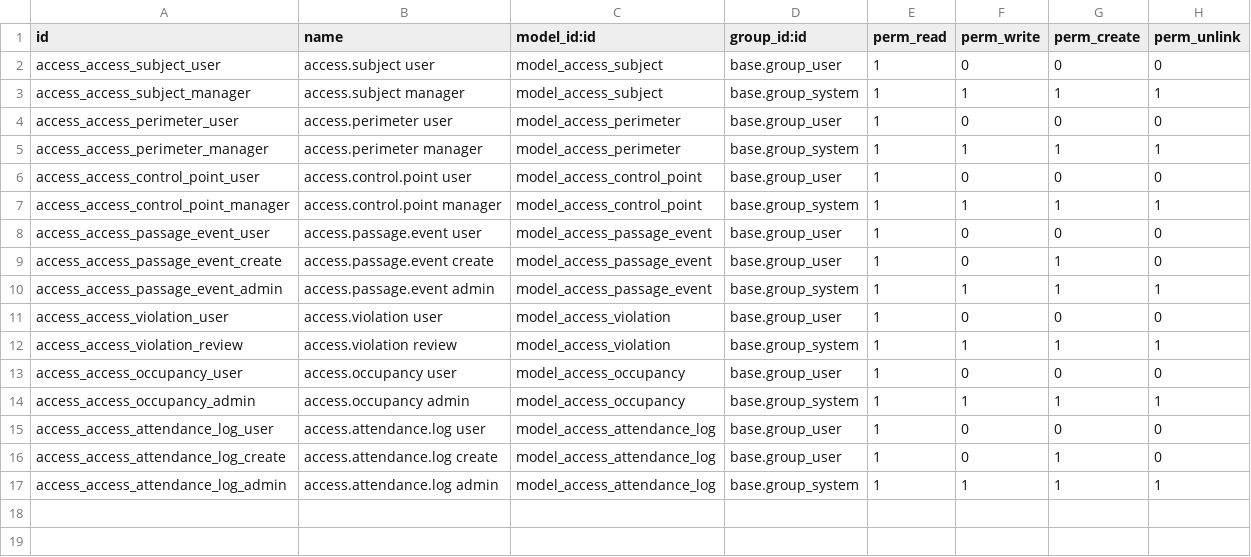
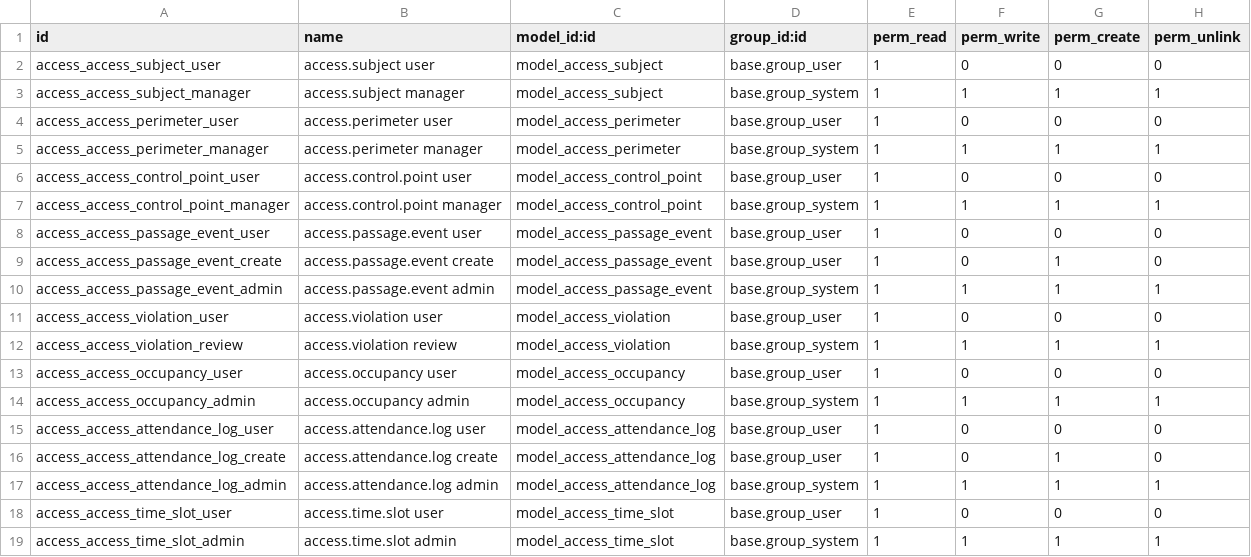
Before and after one commit to rosenvladimirov/product-design-properties, a CSV file: access_control/security/ir.model.access.csv, drawn as a sheet; the diff names each change by its address in the sheet, - before the commit and + after, or states it on an @@ line.

```diff
--- a/access_control/security/ir.model.access.csv
+++ b/access_control/security/ir.model.access.csv
+row 18: access_access_time_slot_user | access.time.slot user | model_access_time_slot | base.group_user | 1 | 0 | 0 | 0
+row 19: access_access_time_slot_admin | access.time.slot admin | model_access_time_slot | base.group_system | 1 | 1 | 1 | 1
```
Also changed, not shown: 12 other files.
